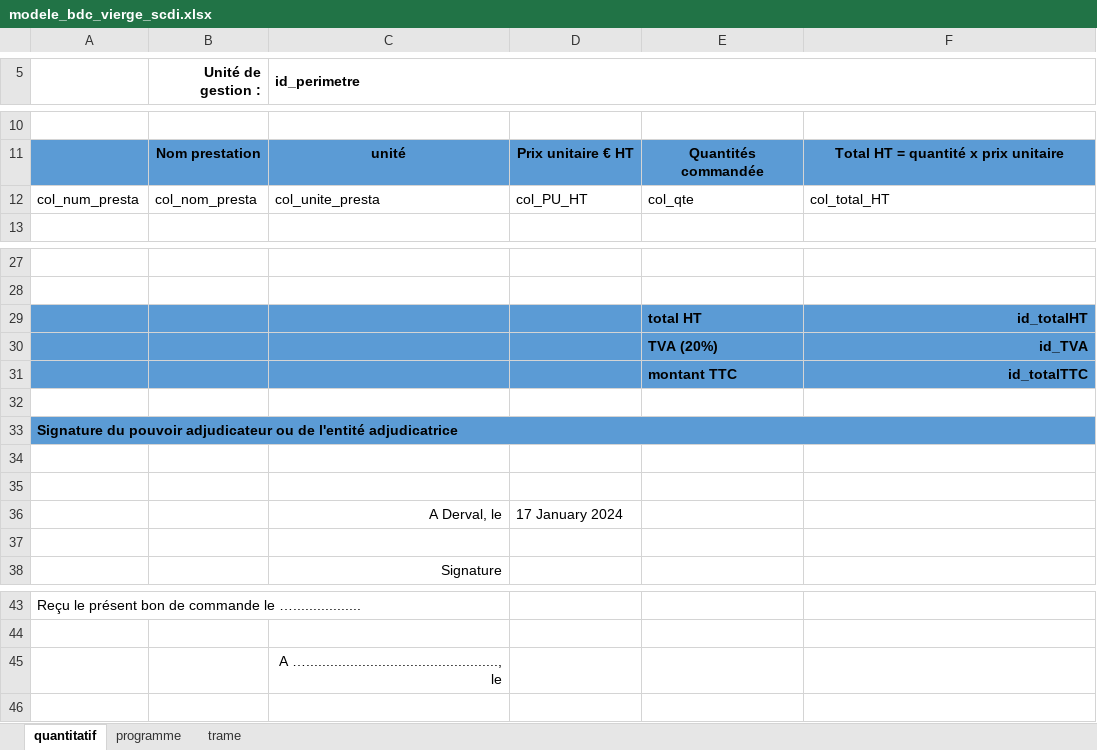
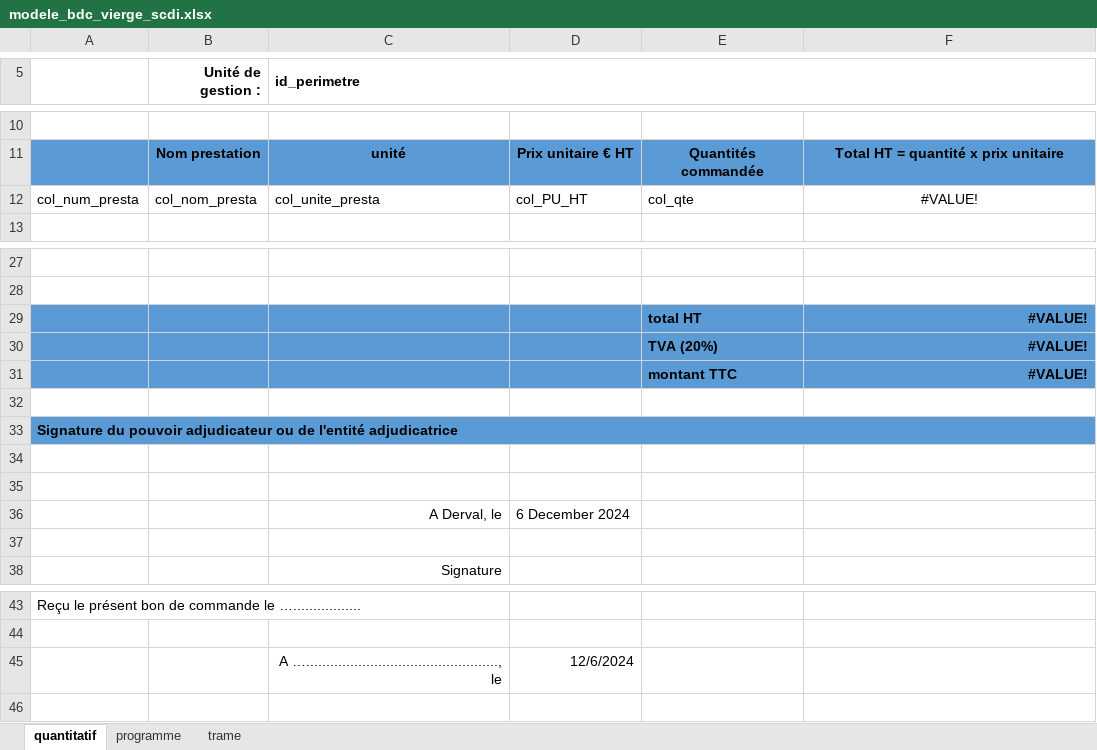
Before and after one commit to AnthonyDEBUR/libreSQE, an Excel workbook: dev/modèle bon de commande vierge/modele_bdc_vierge_scdi.xlsx, sheet quantitatif, drawn as a sheet; only a part is shown, gaps mark what is left out; values as stored, in another font and other column widths than the file's, no borders; charts and pictures not drawn; the diff names each change by its address in the sheet, - before the commit and + after, or states it on an @@ line.

```diff
--- a/dev/modèle bon de commande vierge/modele_bdc_vierge_scdi.xlsx (sheet quantitatif)
+++ b/dev/modèle bon de commande vierge/modele_bdc_vierge_scdi.xlsx (sheet quantitatif)
-F12: col_total_HT
+F12: #VALUE!
-F12 alignment: left
+F12 alignment: center
-F29: id_totalHT
+F29: #VALUE!
-F30: id_TVA
+F30: #VALUE!
-F31: id_totalTTC
+F31: #VALUE!
-D36: 17 January 2024
+D36: 6 December 2024
-D45: (empty)
+D45: 12/6/2024
```
Also changed, not shown: formulas that keep their value, charts or pictures, dev/fichier_exemple_commande/v2 prog EPTB2023_version dev libreSQE.xlsx, dev/modèle bon de commande vierge/modele_bdc_vierge_ugva.xlsx, 14 other files.
